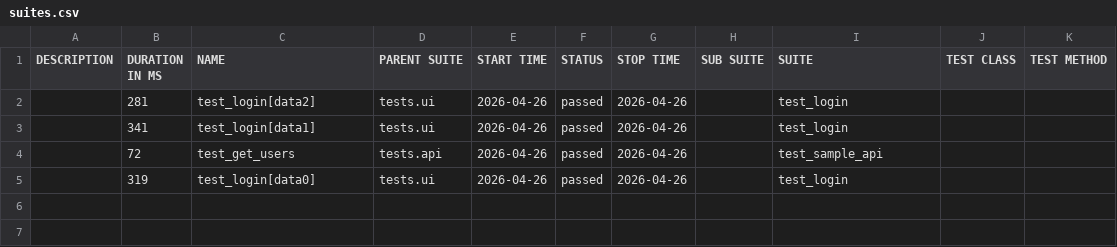
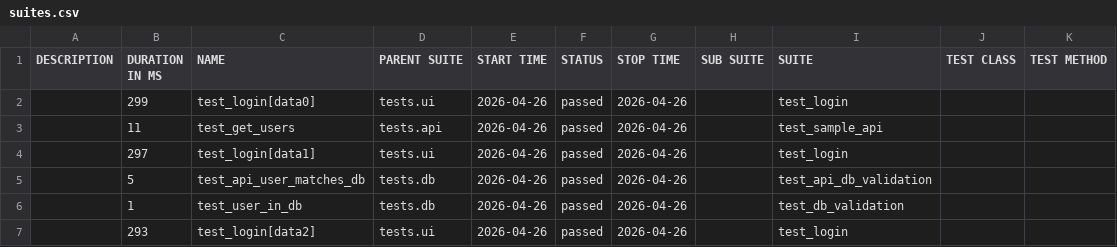
Before and after one commit to CypherMorgan/selenium-python-pytest-framework, a CSV file: data/suites.csv, drawn as a sheet.

```diff
--- a/data/suites.csv
+++ b/data/suites.csv
@@ -1,5 +1,7 @@
 "DESCRIPTION","DURATION IN MS","NAME","PARENT SUITE","START TIME","STATUS","STOP TIME","SUB SUITE","SUITE","TEST CLASS","TEST METHOD"
-"","281","test_login[data2]","tests.ui","2026-04-26","passed","2026-04-26","","test_login","",""
-"","341","test_login[data1]","tests.ui","2026-04-26","passed","2026-04-26","","test_login","",""
-"","72","test_get_users","tests.api","2026-04-26","passed","2026-04-26","","test_sample_api","",""
-"","319","test_login[data0]","tests.ui","2026-04-26","passed","2026-04-26","","test_login","",""
+"","299","test_login[data0]","tests.ui","2026-04-26","passed","2026-04-26","","test_login","",""
+"","11","test_get_users","tests.api","2026-04-26","passed","2026-04-26","","test_sample_api","",""
+"","297","test_login[data1]","tests.ui","2026-04-26","passed","2026-04-26","","test_login","",""
+"","5","test_api_user_matches_db","tests.db","2026-04-26","passed","2026-04-26","","test_api_db_validation","",""
+"","1","test_user_in_db","tests.db","2026-04-26","passed","2026-04-26","","test_db_validation","",""
+"","293","test_login[data2]","tests.ui","2026-04-26","passed","2026-04-26","","test_login","",""
```
Also changed, not shown: 45 other files.
